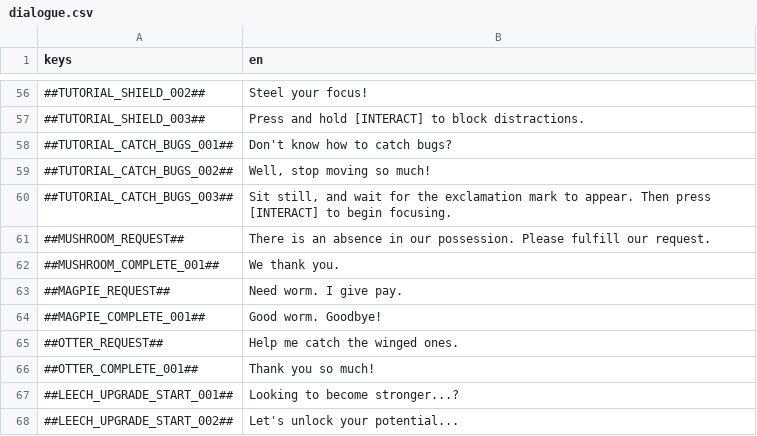
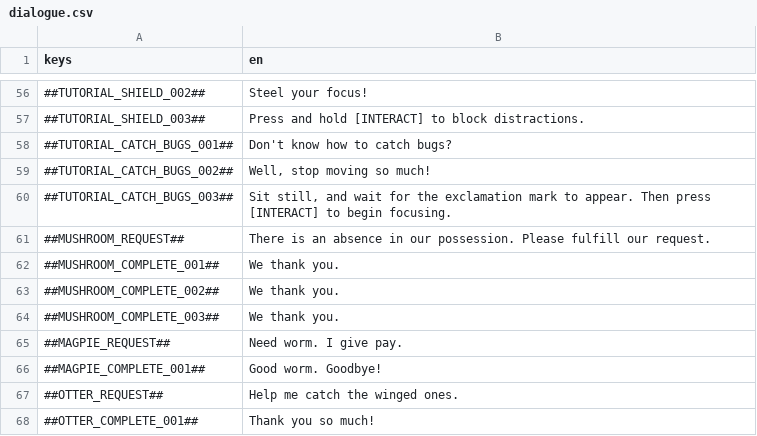
Before and after one commit to flawlesshappiness/FroggyFocus, a CSV file: froggyfocus/Dialogue/dialogue.csv, drawn as a sheet; only a part is shown, gaps mark what is left out; the shorter side is filled out with more unchanged rows.

Commit message:
added more glow to mushrooms

```diff
--- a/froggyfocus/Dialogue/dialogue.csv
+++ b/froggyfocus/Dialogue/dialogue.csv
@@ -62,2 +62,4 @@ keys;en
 ##MUSHROOM_COMPLETE_001##;We thank you.
+##MUSHROOM_COMPLETE_002##;We thank you.
+##MUSHROOM_COMPLETE_003##;We thank you.
 ##MAGPIE_REQUEST##;Need worm. I give pay.
```
Also changed, not shown: 5 other files.
